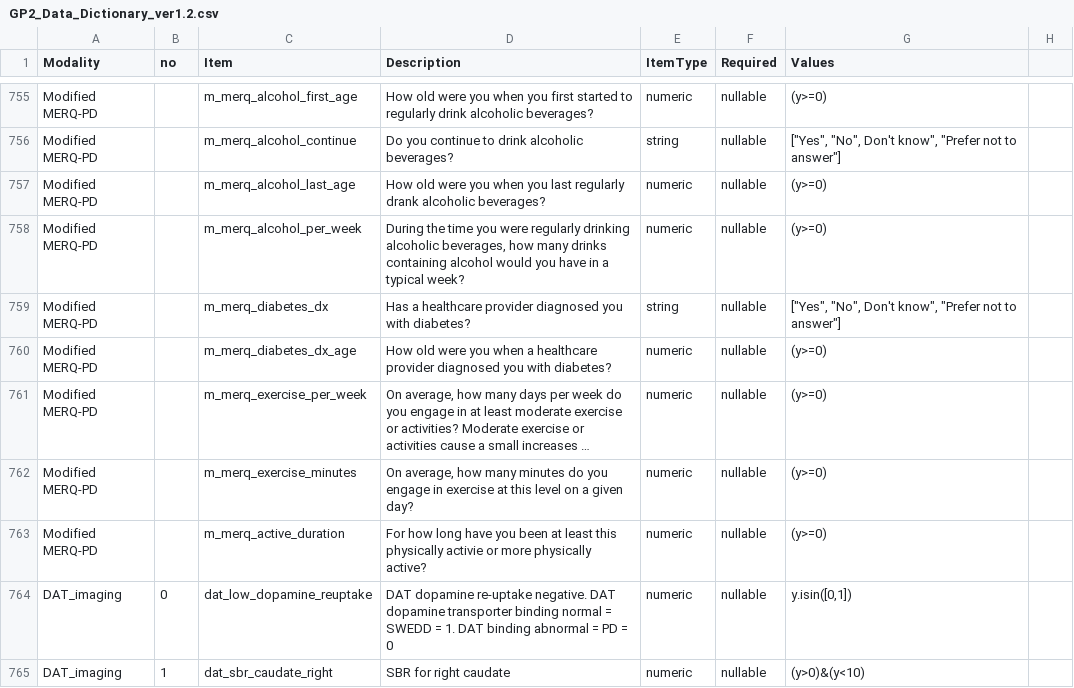
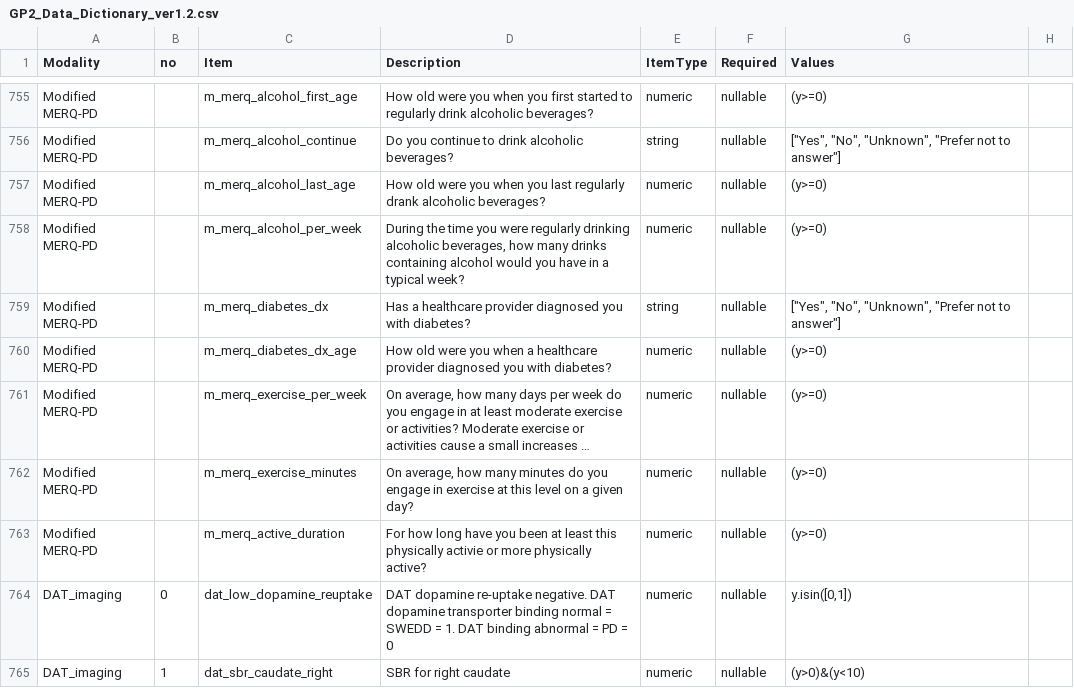
Before and after one commit to GP2code/GP2-Data-Dictionary, a CSV file: GP2_Data_Dictionary_ver1.2.csv, drawn as a sheet; only a part is shown, gaps mark what is left out; long unchanged cells end in …; the diff covers the shown part only; the diff names each change by its address in the sheet, - before the commit and + after, or states it on an @@ line.

Commit message:
Add files via upload
I corrected unterminated strings in the values fore most  PD RFQ-U variables and dx_criteria_application.  I also changed all instances of "Don’t Know" (mostly in PD RFQ-U and some MERQ variables) to "Unknown", to be consistent with the rest of GP2 data.

```diff
--- a/GP2_Data_Dictionary_ver1.2.csv
+++ b/GP2_Data_Dictionary_ver1.2.csv
-G756 (Values): ["Yes", "No", Don't know", "Prefer not…
+G756 (Values): ["Yes", "No", "Unknown", "Prefer not…
-G759 (Values): ["Yes", "No", Don't know", "Prefer not…
+G759 (Values): ["Yes", "No", "Unknown", "Prefer not…
```
Also changed, not shown: 35 edited cells elsewhere in this file.
